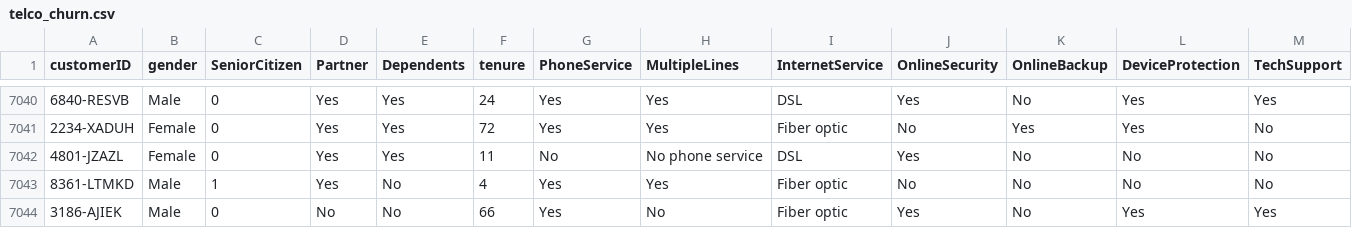
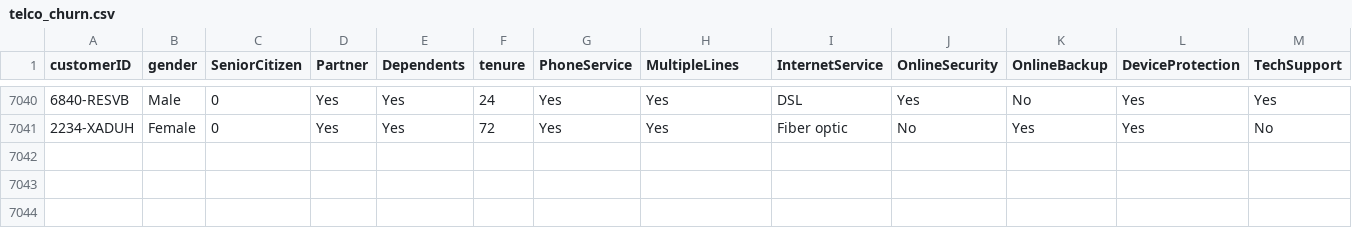
Before and after one commit to rogerdenisvieira/ClassificationModels, a CSV file: telco_churn.csv, drawn as a sheet; only a part is shown, gaps mark what is left out; rows hold the shown columns only; the diff names each change by its address in the sheet, - before the commit and + after, or states it on an @@ line.

```diff
--- a/telco_churn.csv
+++ b/telco_churn.csv
-row 7042: 4801-JZAZL | Female | 0 | Yes | Yes | 11 | No | No phone service | DSL | Yes | No | No | No
-row 7043: 8361-LTMKD | Male | 1 | Yes | No | 4 | Yes | Yes | Fiber optic | No | No | No | No
-row 7044: 3186-AJIEK | Male | 0 | No | No | 66 | Yes | No | Fiber optic | Yes | No | Yes | Yes
```
Also changed, not shown: 1 other file.
